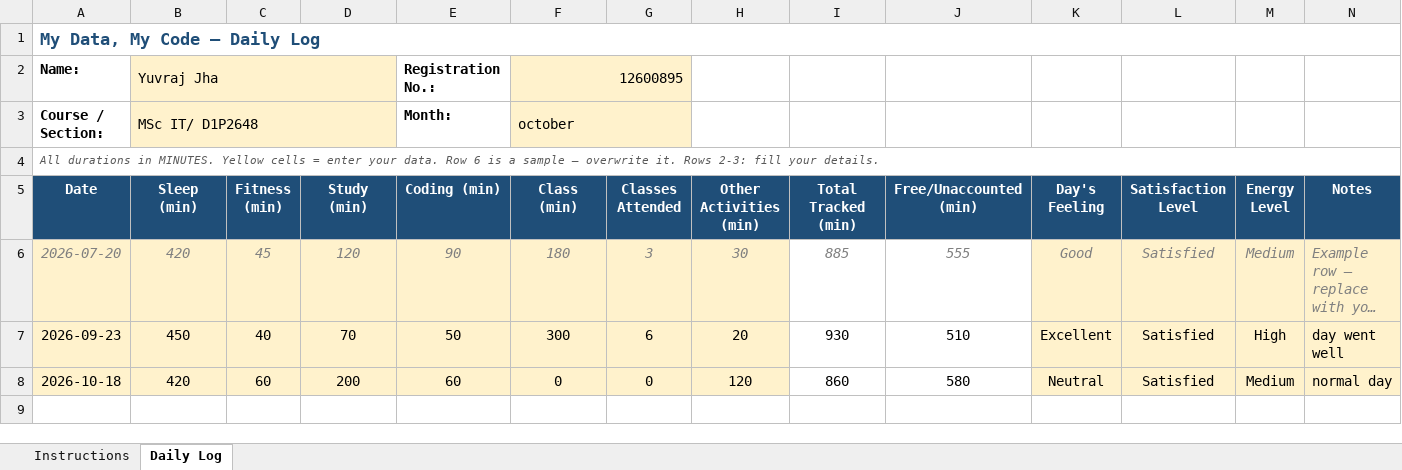
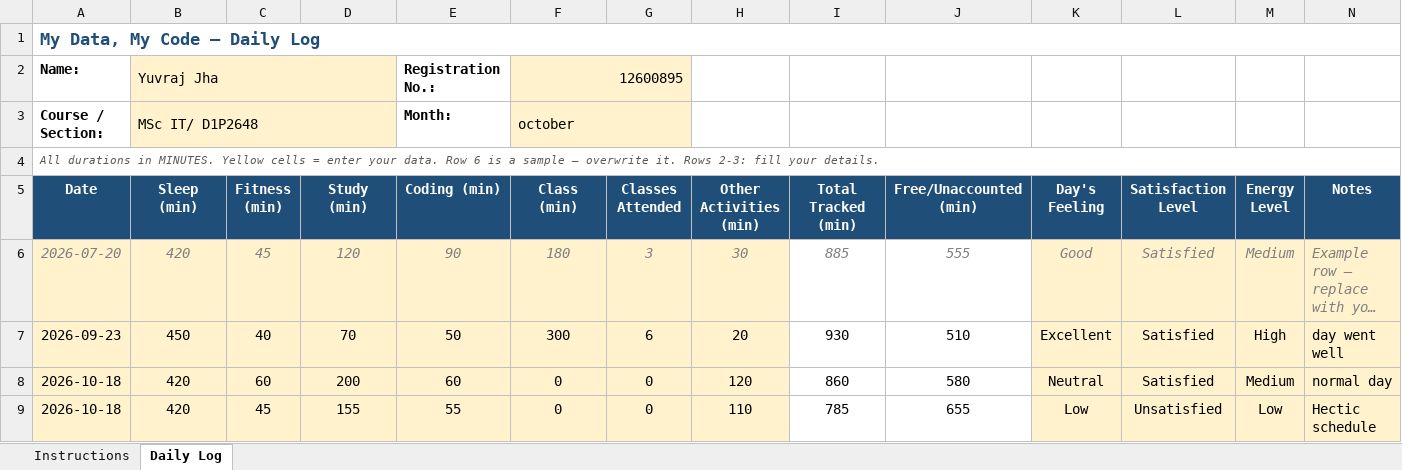
Before and after one commit to jhayuvraj264-a11y/776, an Excel workbook: 12600895.xlsx, sheet Daily Log, drawn as a sheet; long unchanged cells end in …; values as stored, in another font and other column widths than the file's, no borders; conditional formats not drawn; the diff names each change by its address in the sheet, - before the commit and + after, or states it on an @@ line.

Commit message:
update on oct 19

```diff
--- a/12600895.xlsx (sheet Daily Log)
+++ b/12600895.xlsx (sheet Daily Log)
+row 9: 2026-10-18 | 420 | 45 | 155 | 55 | 0 | 0 | 110 | 785 | 655 | Low | Unsatisfied | Low | Hectic schedule
```
